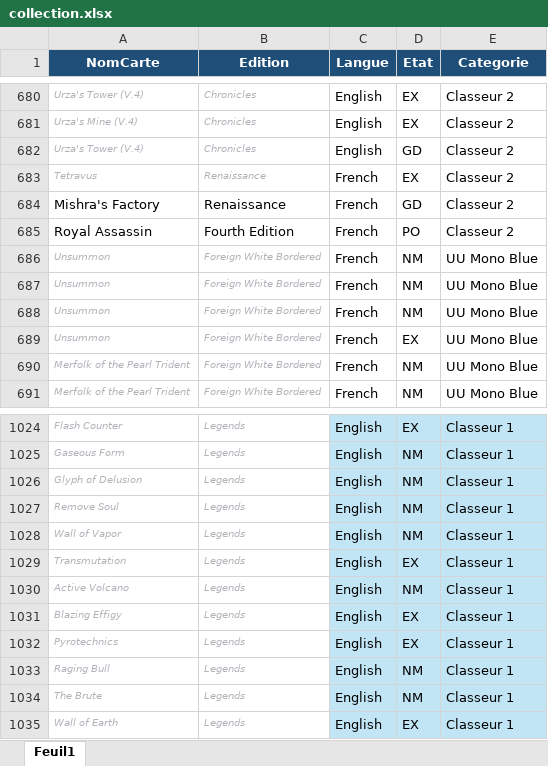
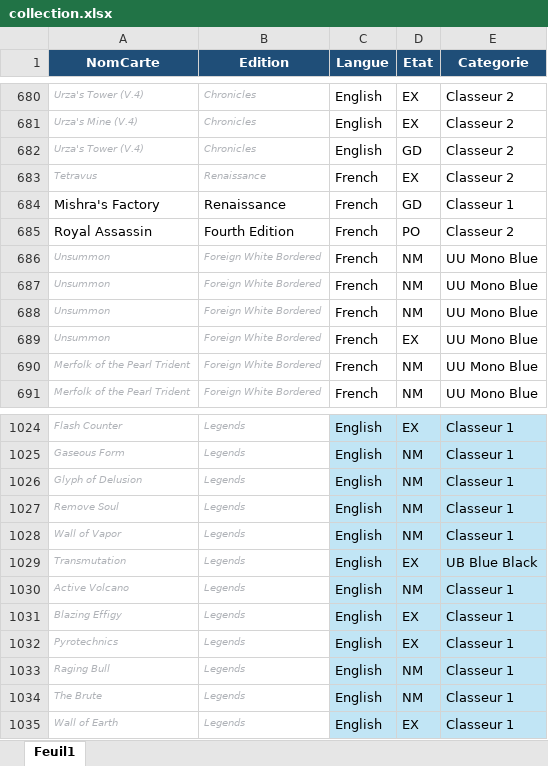
Before and after one commit to sokomano-ship-it/mtg-portfolio, an Excel workbook: uploads/collection.xlsx, sheet Feuil1, drawn as a sheet; only a part is shown, gaps mark what is left out; values as stored, in another font and other column widths than the file's, no borders; table styles not drawn; the diff covers the shown part only; the diff names each change by its address in the sheet, - before the commit and + after, or states it on an @@ line.

```diff
--- a/uploads/collection.xlsx (sheet Feuil1)
+++ b/uploads/collection.xlsx (sheet Feuil1)
-E684 (Categorie): Classeur 2
+E684 (Categorie): Classeur 1
-E1029 (Categorie): Classeur 1
+E1029 (Categorie): UB Blue Black
```
Also changed, not shown: 18 added rows, 30 edited cells and cell formats elsewhere in this sheet.
